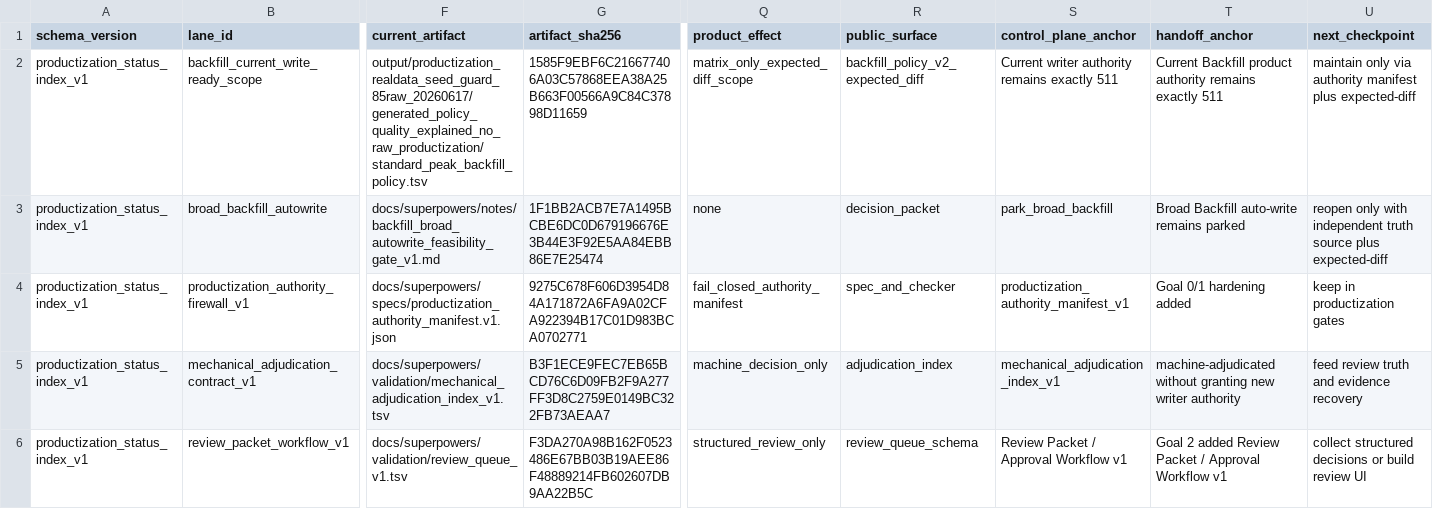
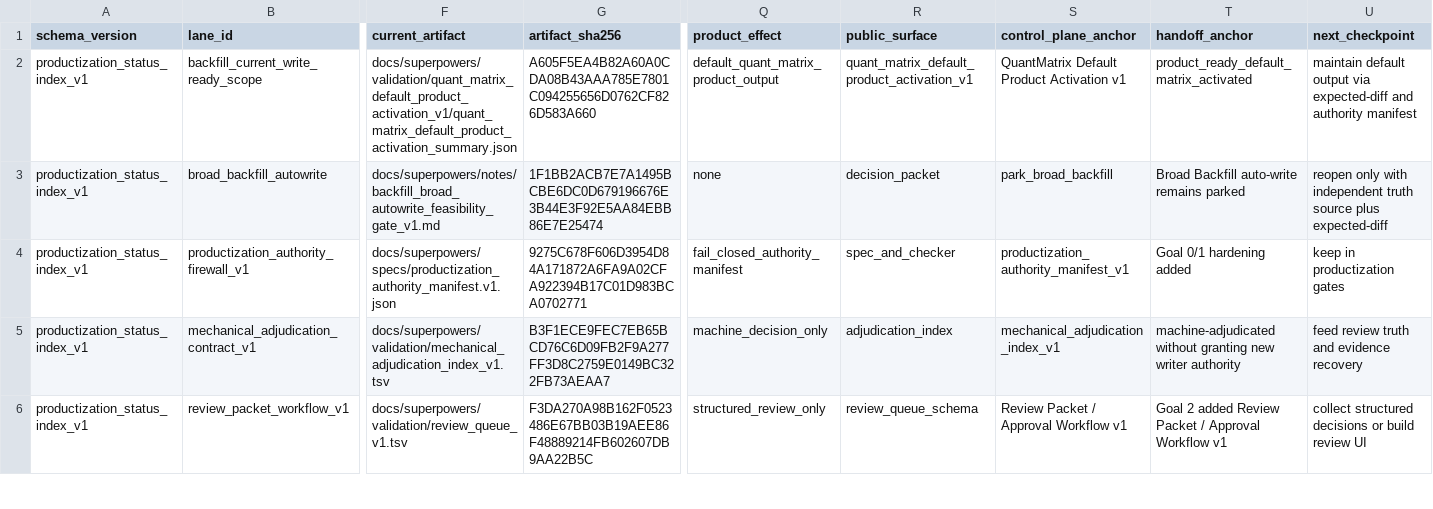
Before and after one commit to Chao-hu-Lab/XIC_Extractor, a TSV file: docs/superpowers/validation/productization_status_index_v1.tsv, drawn as a sheet; only a part is shown, gaps mark what is left out; the diff covers the shown part only; the diff names each change by its address in the sheet, - before the commit and + after, or states it on an @@ line.

Commit message:
Activate default quant matrix output

```diff
--- a/docs/superpowers/validation/productization_status_index_v1.tsv
+++ b/docs/superpowers/validation/productization_status_index_v1.tsv
-F2 (current_artifact): output/productization_realdata_seed_guard_85raw_20260617/generated_policy_quality_explained_no_raw_productization/standard_peak_backfill_policy.tsv
+F2 (current_artifact): docs/superpowers/validation/quant_matrix_default_product_activation_v1/quant_matrix_default_product_activation_summary.json
-G2 (artifact_sha256): 1585F9EBF6C216677406A03C57868EEA38A25B663F00566A9C84C37898D11659
+G2 (artifact_sha256): A605F5EA4B82A60A0CDA08B43AAA785E7801C094255656D0762CF826D583A660
-Q2 (product_effect): matrix_only_expected_diff_scope
+Q2 (product_effect): default_quant_matrix_product_output
-R2 (public_surface): backfill_policy_v2_expected_diff
+R2 (public_surface): quant_matrix_default_product_activation_v1
-S2 (control_plane_anchor): Current writer authority remains exactly 511
+S2 (control_plane_anchor): QuantMatrix Default Product Activation v1
-T2 (handoff_anchor): Current Backfill product authority remains exactly 511
+T2 (handoff_anchor): product_ready_default_matrix_activated
-U2 (next_checkpoint): maintain only via authority manifest plus expected-diff
+U2 (next_checkpoint): maintain default output via expected-diff and authority manifest
```
Also changed, not shown: 1 edited cell elsewhere in this file, 12 other files.
